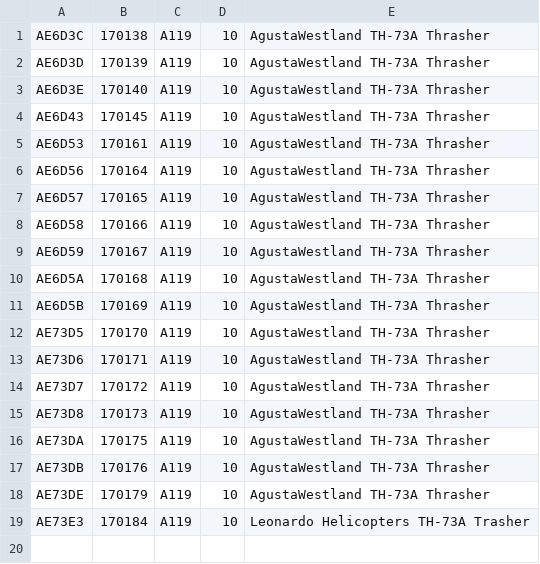
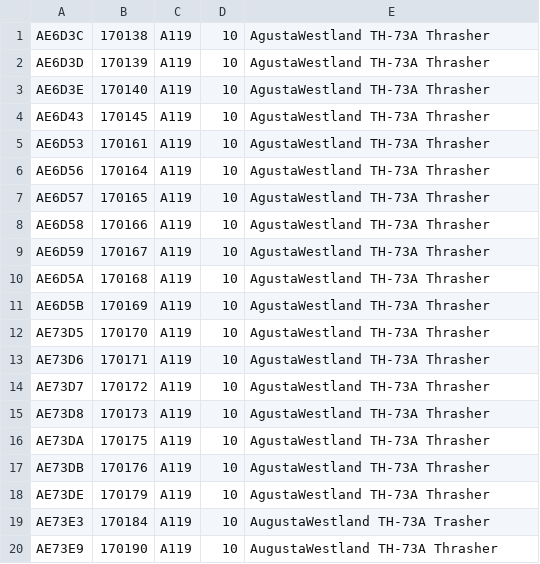
Before and after one commit to adsbfi/type-longnames, a CSV file: individual-types/A119.csv, drawn as a sheet.

```diff
--- a/individual-types/A119.csv
+++ b/individual-types/A119.csv
@@ -18,2 +18,3 @@ AE73DB,170176,A119,10,AgustaWestland TH-73A Thrasher
 AE73DE,170179,A119,10,AgustaWestland TH-73A Thrasher
-AE73E3,170184,A119,10,Leonardo Helicopters TH-73A Trasher
+AE73E3,170184,A119,10,AugustaWestland TH-73A Trasher
+AE73E9,170190,A119,10,AugustaWestland TH-73A Thrasher
```
Also changed, not shown: individual-types/C130.csv, individual-types/H60.csv, 2 other files.
